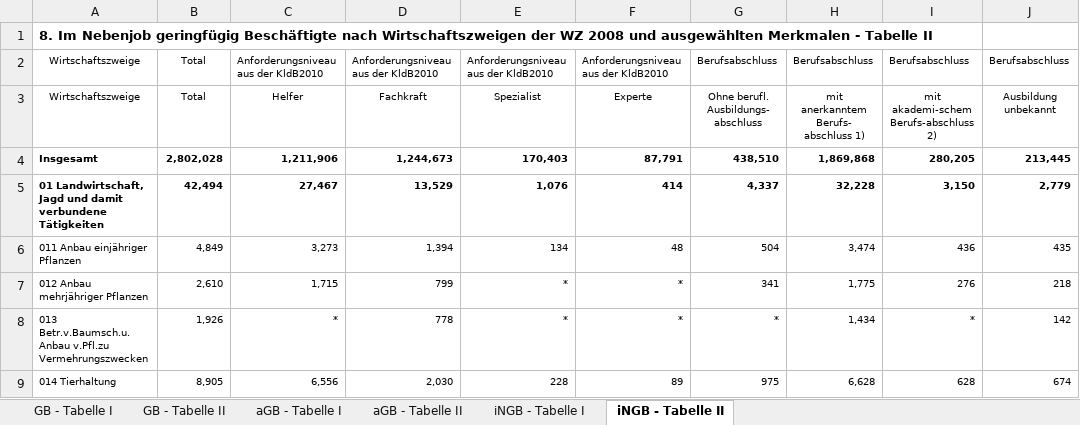
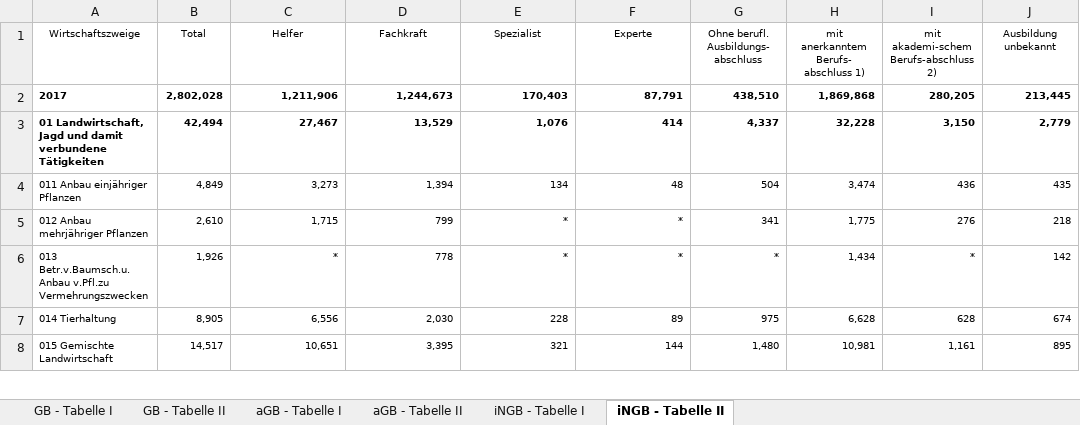
Before and after one commit to FBelet/Software-Engineering, an Excel workbook: Beschäftigte_Deutschland_201712.xlsx, sheet iNGB - Tabelle II, drawn as a sheet; only a part is shown; the shorter side is filled out with more unchanged rows; values as stored, in another font and other column widths than the file's, no borders; removed rows and columns are numbered as before the commit, all else as after; the diff names each change by its address in the sheet, - before the commit and + after, or states it on an @@ line.

```diff
--- a/Beschäftigte_Deutschland_201712.xlsx (sheet iNGB - Tabelle II)
+++ b/Beschäftigte_Deutschland_201712.xlsx (sheet iNGB - Tabelle II)
-row 1: 8. Im Nebenjob geringfügig Beschäftigte nach Wirtschaftszweigen der WZ 2008 und ausgewählten Merkmalen - Tabelle II
-row 2: Wirtschaftszweige | Total | Anforderungsniveau aus der KldB2010 | Anforderungsniveau aus der KldB2010 | Anforderungsniveau aus der KldB2010 | Anforderungsniveau aus der KldB2010 | Berufsabschluss | Berufsabschluss | Berufsabschluss | Berufsabschluss
-A2 (Wirtschaftszweige): Insgesamt
+A2 (Wirtschaftszweige): 2017
```
Also changed, not shown: sheet GB - Tabelle I, sheet GB - Tabelle II, Beschäftigte_Deutschland_201312.xlsx, Beschäftigte_Deutschland_201412.xlsx, 8 other files.
